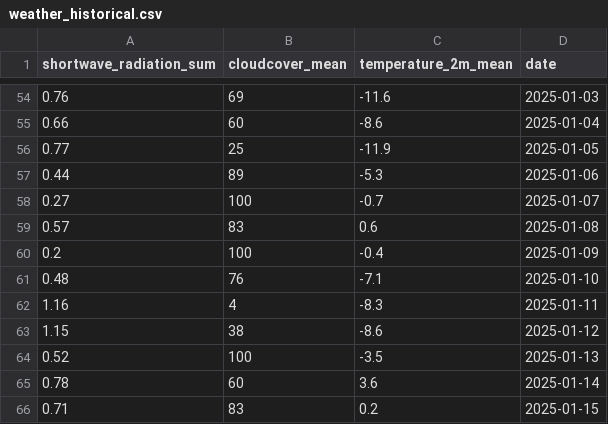
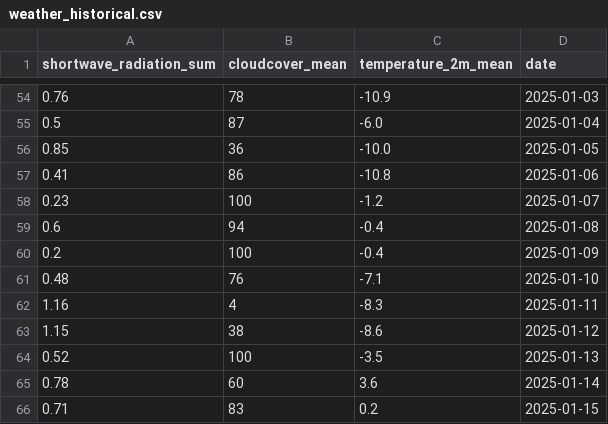
Before and after one commit to Mr-cool08/pv_forecast, a CSV file: data/weather_historical.csv, drawn as a sheet; only a part is shown, gaps mark what is left out; the diff covers the shown part only.

```diff
--- a/data/weather_historical.csv
+++ b/data/weather_historical.csv
@@ -54,7 +54,7 @@ shortwave_radiation_sum,cloudcover_mean,temperature_2m_mean,date
-0.76,69,-11.6,2025-01-03
-0.66,60,-8.6,2025-01-04
-0.77,25,-11.9,2025-01-05
-0.44,89,-5.3,2025-01-06
-0.27,100,-0.7,2025-01-07
-0.57,83,0.6,2025-01-08
+0.76,78,-10.9,2025-01-03
+0.5,87,-6.0,2025-01-04
+0.85,36,-10.0,2025-01-05
+0.41,86,-10.8,2025-01-06
+0.23,100,-1.2,2025-01-07
+0.6,94,-0.4,2025-01-08
 0.2,100,-0.4,2025-01-09
```
Also changed, not shown: 12 added rows, 12 removed rows and 9 edited cells elsewhere in this file, plots/mae_vs_threshold.csv, 4 other files.
